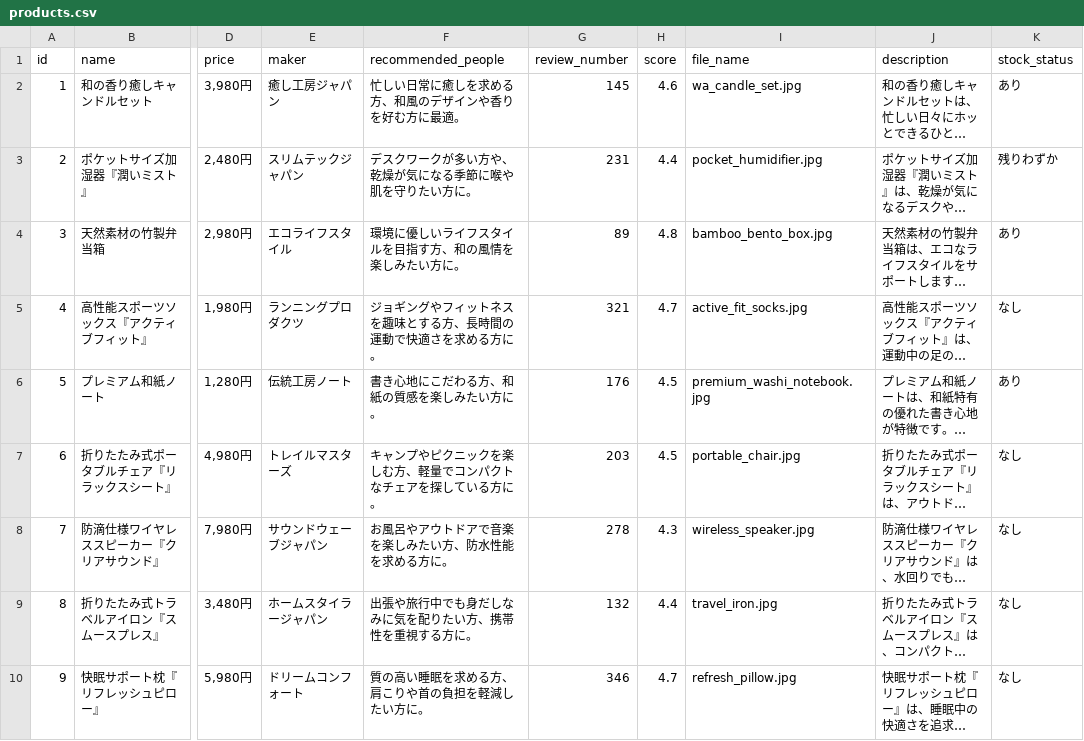
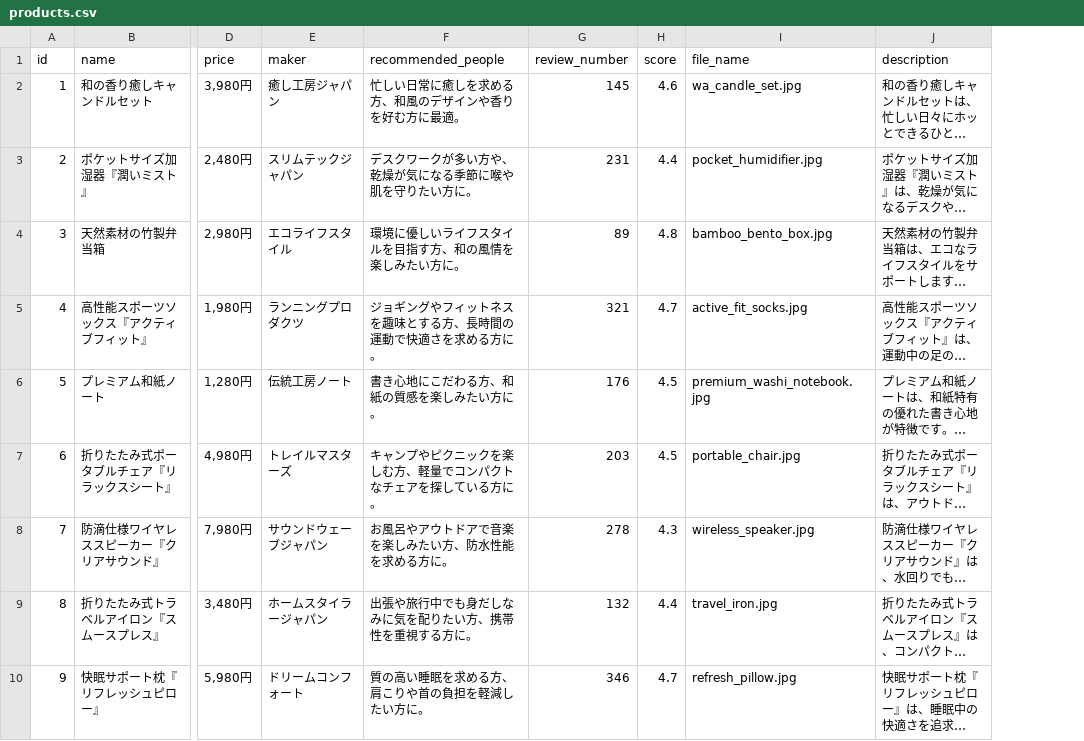
Before and after one commit to koiluna/product_recommend, a CSV file: data/products.csv, drawn as a sheet; only a part is shown, gaps mark what is left out; long unchanged cells end in …; the diff names each change by its address in the sheet, - before the commit and + after, or states it on an @@ line.

Commit message:
commit

```diff
--- a/data/products.csv
+++ b/data/products.csv
-column K (stock_status), rows 2-10: あり | 残りわずか | あり | なし | あり | なし | なし | なし | なし
```
